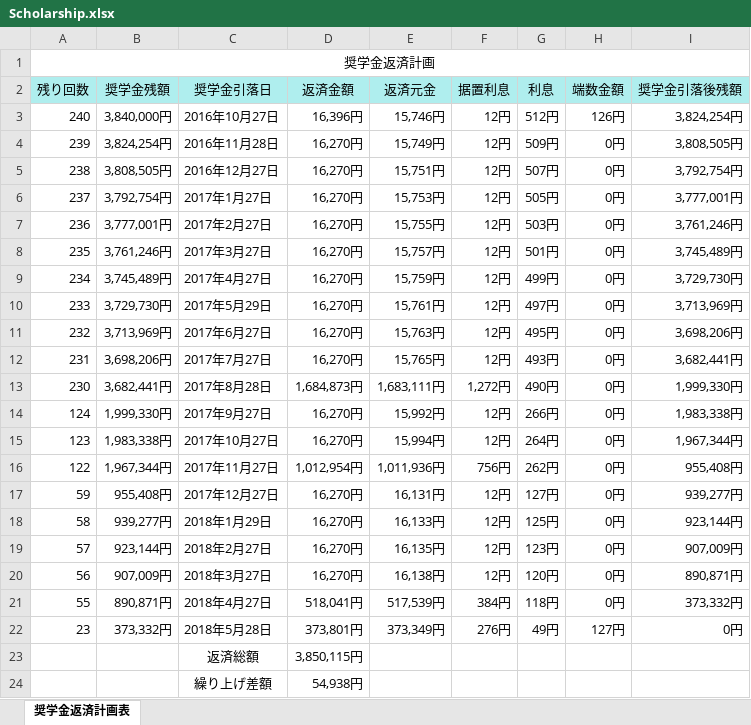
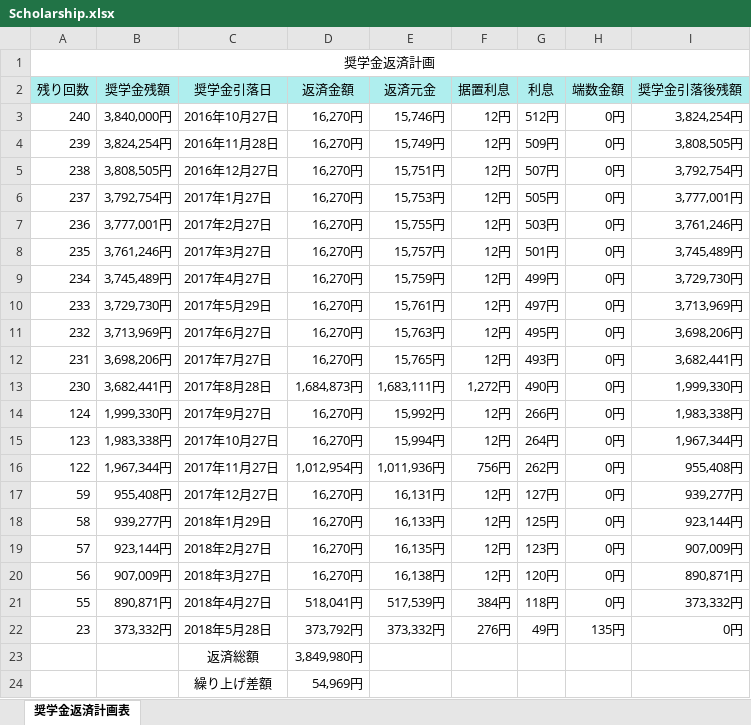
Before and after one commit to aizunoinu/Scholarship, an Excel workbook: Scholarship.xlsx, sheet 奨学金返済計画表, drawn as a sheet; values as stored, in another font and other column widths than the file's, no borders; the diff names each change by its address in the sheet, - before the commit and + after, or states it on an @@ line.

```diff
--- a/Scholarship.xlsx (sheet 奨学金返済計画表)
+++ b/Scholarship.xlsx (sheet 奨学金返済計画表)
-D3 (返済金額): 16,396円
+D3 (返済金額): 16,270円
-H3 (端数金額): 126円
+H3 (端数金額): 0円
-D22 (返済金額): 373,801円
+D22 (返済金額): 373,792円
-E22 (返済元金): 373,349円
+E22 (返済元金): 373,332円
-H22 (端数金額): 127円
+H22 (端数金額): 135円
-D23 (返済金額): 3,850,115円
+D23 (返済金額): 3,849,980円
-D24 (返済金額): 54,938円
+D24 (返済金額): 54,969円
```
Also changed, not shown: 1 other file.
